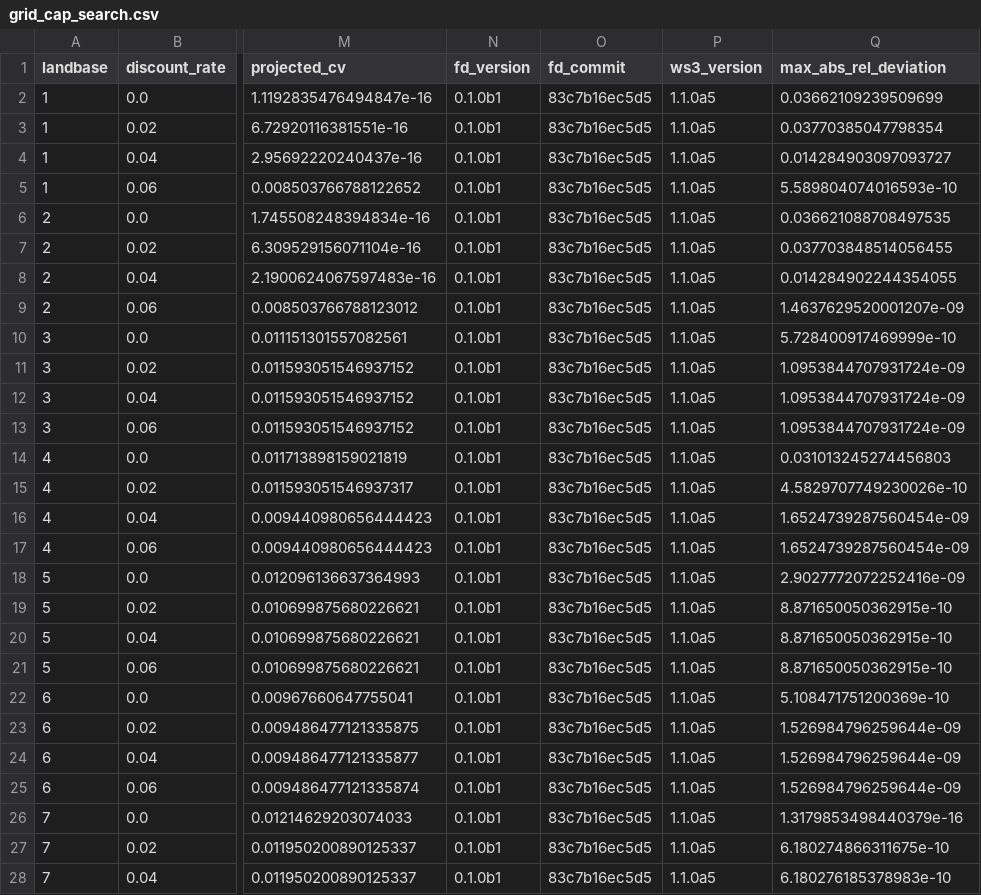
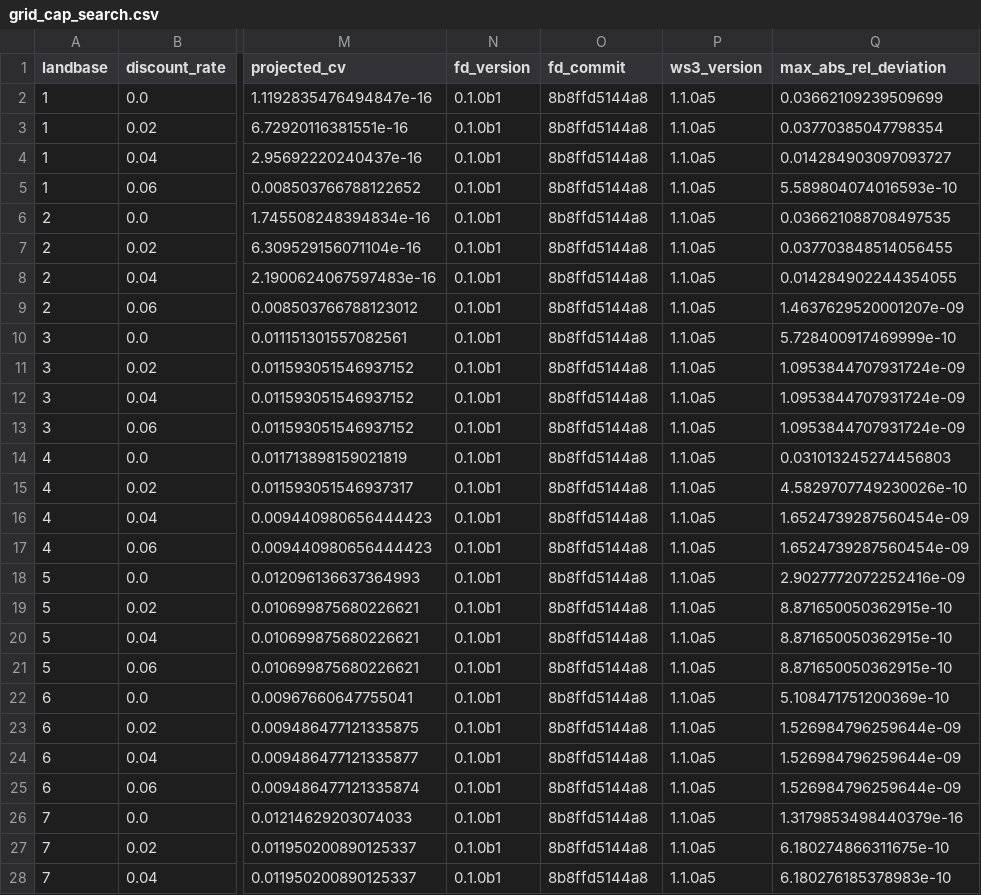
Before and after one commit to UBC-FRESH/fresh-daugherty, a CSV file: results/experiments/grid_cap_search.csv, drawn as a sheet; only a part is shown, gaps mark what is left out; the diff covers the shown part only; the diff names each change by its address in the sheet, - before the commit and + after, or states it on an @@ line.

Commit message:
P15.5 (#87): core descriptives + E2 vs realized NDY (volume, NPV)
E2 re-run at 8b8ffd5 with revenue in its gap records (all other columns
identical to the P14 records). Paired CM-CE landbases: core 77/80 vs 51/80;
E3 revenue 58/80 vs 56/80. Flow-constrained occurrence by rate 90/90, 42/90,
54/90, 77/90 (magnitude 0.216, 0.067, 0.077, 0.110). Per-landbase table
(landbase 2: 0.082 < young-growth 0.088-0.106). E2 cap vs realized NDY:
median total volume -0.5% (vs announced NDY -11.5%), NPV -4.6% (positive
rates -3% to -7%; 0% +10%); landbase 1 at 4%: volume -1%, NPV -4%.

```diff
--- a/results/experiments/grid_cap_search.csv
+++ b/results/experiments/grid_cap_search.csv
-O2:O28 (fd_commit): 83c7b16ec5d5
+O2:O28 (fd_commit): 8b8ffd5144a8
```
Also changed, not shown: 45 edited cells elsewhere in this file, 16 other files.
